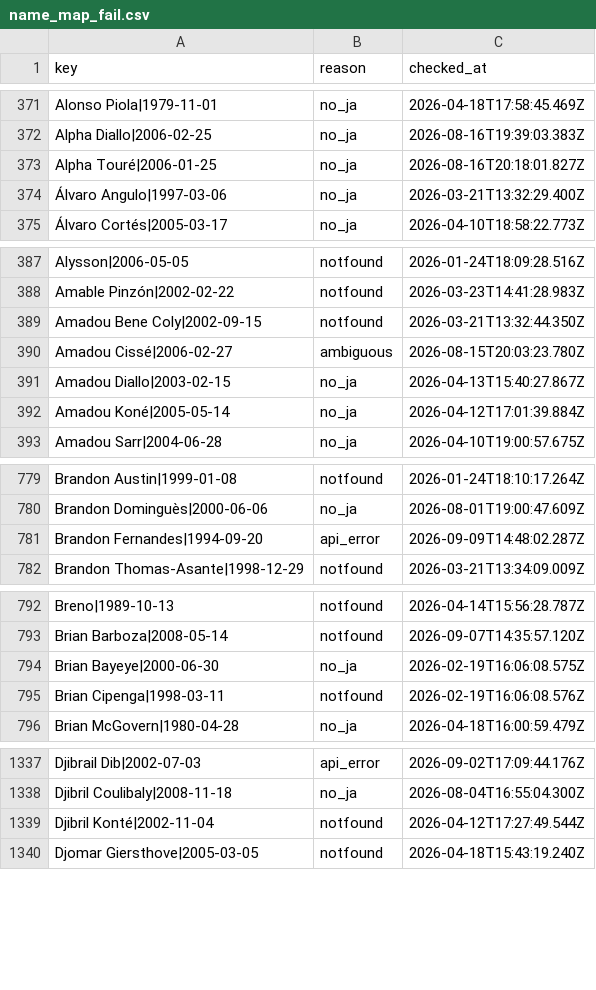
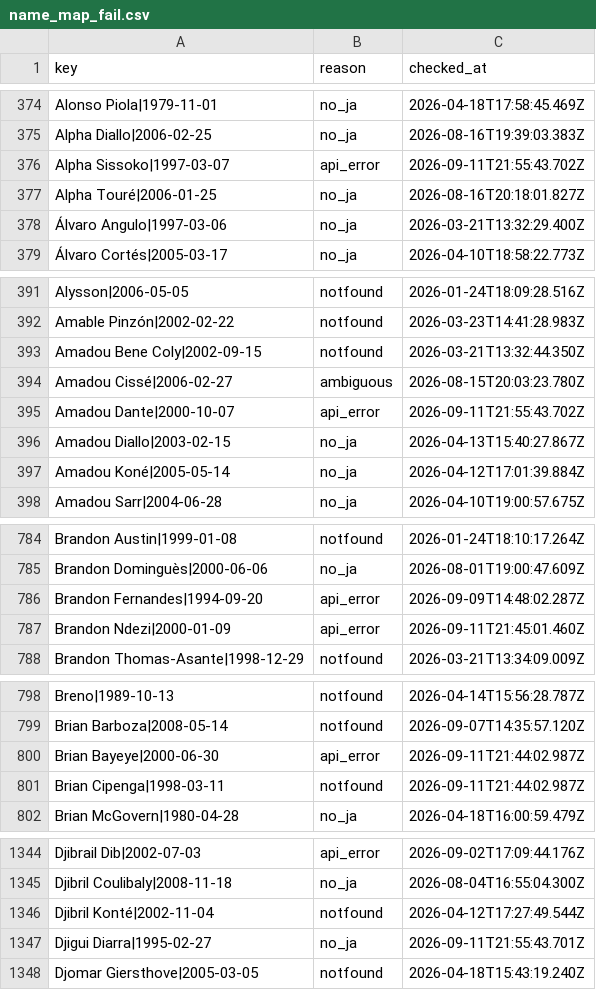
Before and after one commit to football-archive/start, a CSV file: src/data/name_map_fail.csv, drawn as a sheet; only a part is shown, gaps mark what is left out; the diff covers the shown part only.

```diff
--- a/src/data/name_map_fail.csv
+++ b/src/data/name_map_fail.csv
@@ -372,2 +375,3 @@ Alonso Piola|1979-11-01,no_ja,2026-04-18T17:58:45.469Z
 Alpha Diallo|2006-02-25,no_ja,2026-08-16T19:39:03.383Z
+Alpha Sissoko|1997-03-07,api_error,2026-09-11T21:55:43.702Z
 Alpha Touré|2006-01-25,no_ja,2026-08-16T20:18:01.827Z
@@ -390,2 +394,3 @@ Amadou Bene Coly|2002-09-15,notfound,2026-03-21T13:32:44.350Z
 Amadou Cissé|2006-02-27,ambiguous,2026-08-15T20:03:23.780Z
+Amadou Dante|2000-10-07,api_error,2026-09-11T21:55:43.702Z
 Amadou Diallo|2003-02-15,no_ja,2026-04-13T15:40:27.867Z
@@ -781,2 +786,3 @@ Brandon Dominguès|2000-06-06,no_ja,2026-08-01T19:00:47.609Z
 Brandon Fernandes|1994-09-20,api_error,2026-09-09T14:48:02.287Z
+Brandon Ndezi|2000-01-09,api_error,2026-09-11T21:45:01.460Z
 Brandon Thomas-Asante|1998-12-29,notfound,2026-03-21T13:34:09.009Z
@@ -793,4 +799,4 @@ Breno|1989-10-13,notfound,2026-04-14T15:56:28.787Z
 Brian Barboza|2008-05-14,notfound,2026-09-07T14:35:57.120Z
-Brian Bayeye|2000-06-30,no_ja,2026-02-19T16:06:08.575Z
-Brian Cipenga|1998-03-11,notfound,2026-02-19T16:06:08.576Z
+Brian Bayeye|2000-06-30,api_error,2026-09-11T21:44:02.987Z
+Brian Cipenga|1998-03-11,notfound,2026-09-11T21:44:02.987Z
 Brian McGovern|1980-04-28,no_ja,2026-04-18T16:00:59.479Z
@@ -1339,2 +1346,3 @@ Djibril Coulibaly|2008-11-18,no_ja,2026-08-04T16:55:04.300Z
 Djibril Konté|2002-11-04,notfound,2026-04-12T17:27:49.544Z
+Djigui Diarra|1995-02-27,no_ja,2026-09-11T21:55:43.701Z
 Djomar Giersthove|2005-03-05,notfound,2026-04-18T15:43:19.240Z
```
Also changed, not shown: 29 added rows and 67 edited cells elsewhere in this file, src/data/name_map.csv, src/data/nt_iw_activity.csv, 4 other files.
